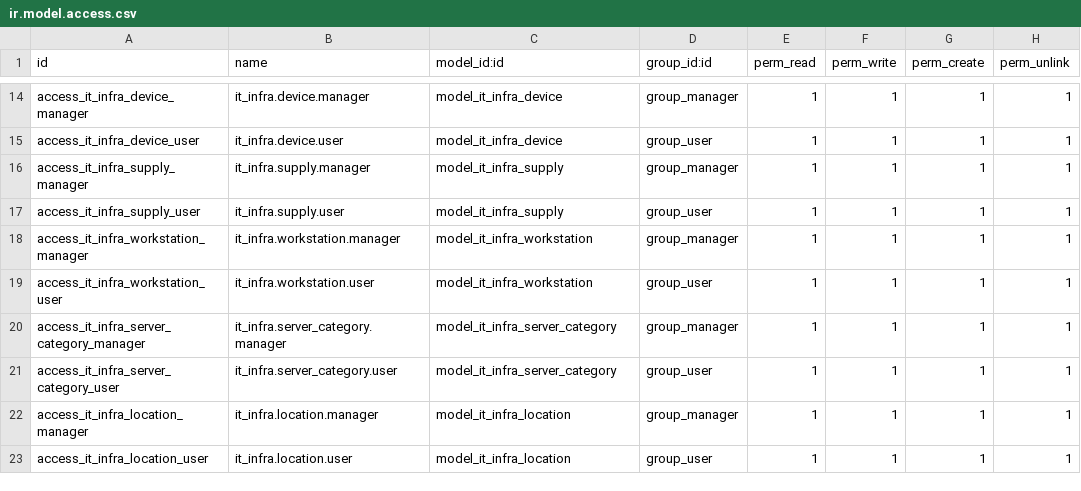
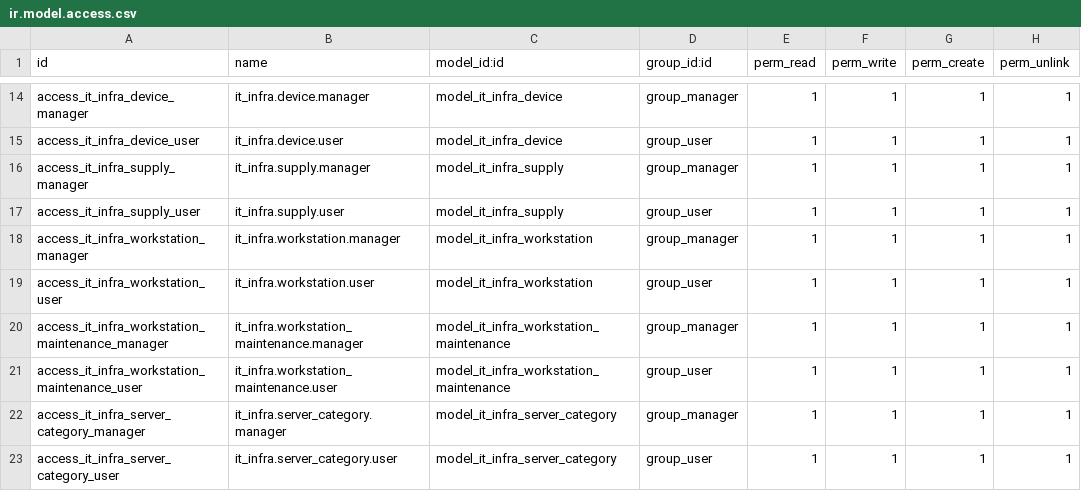
Before and after one commit to lisandrogallo/odoo-it-infra, a CSV file: it_infra/security/ir.model.access.csv, drawn as a sheet; only a part is shown, gaps mark what is left out; the shorter side is filled out with more unchanged rows; the diff names each change by its address in the sheet, - before the commit and + after, or states it on an @@ line.

Commit message:
[FIX] Models security

```diff
--- a/it_infra/security/ir.model.access.csv
+++ b/it_infra/security/ir.model.access.csv
+row 20: access_it_infra_workstation_maintenance_manager | it_infra.workstation_maintenance.manager | model_it_infra_workstation_maintenance | group_manager | 1 | 1 | 1 | 1
+row 21: access_it_infra_workstation_maintenance_user | it_infra.workstation_maintenance.user | model_it_infra_workstation_maintenance | group_user | 1 | 1 | 1 | 1
```
